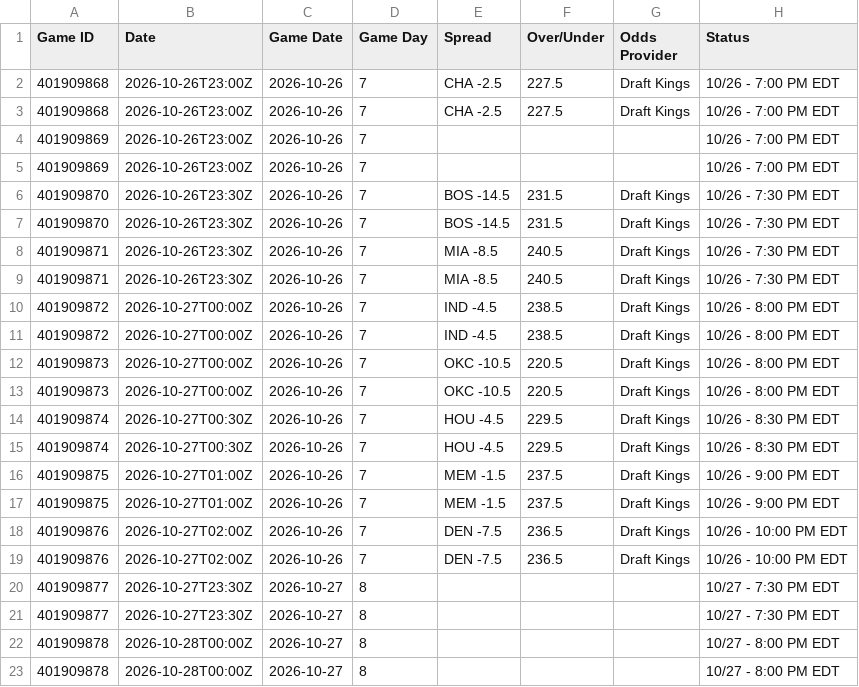
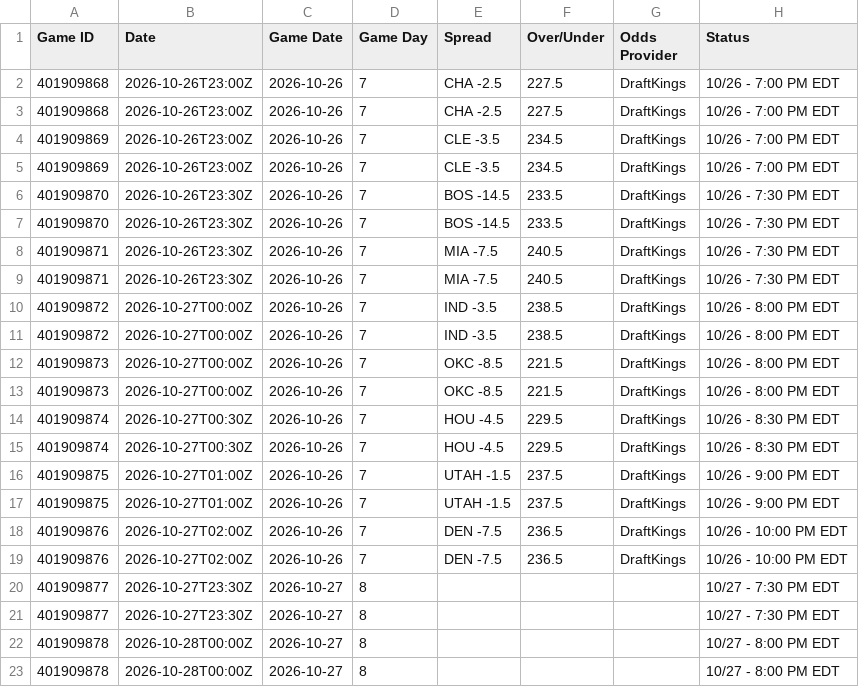
Before and after one commit to HitByOne/NBALedger, a CSV file: site/data/nba_2027_upcoming_matchups.csv, drawn as a sheet; only a part is shown; the diff names each change by its address in the sheet, - before the commit and + after, or states it on an @@ line.

```diff
--- a/site/data/nba_2027_upcoming_matchups.csv
+++ b/site/data/nba_2027_upcoming_matchups.csv
-G2:G3 (Odds Provider): Draft Kings
+G2:G3 (Odds Provider): DraftKings
-E4:E5 (Spread): (empty)
+E4:E5 (Spread): CLE -3.5
-F4:F5 (Over/Under): (empty)
+F4:F5 (Over/Under): 234.5
-G4:G5 (Odds Provider): (empty)
+G4:G5 (Odds Provider): DraftKings
-F6:F7 (Over/Under): 231.5
+F6:F7 (Over/Under): 233.5
-G6:G19 (Odds Provider): Draft Kings
+G6:G19 (Odds Provider): DraftKings
-E8:E9 (Spread): MIA -8.5
+E8:E9 (Spread): MIA -7.5
-E10:E11 (Spread): IND -4.5
+E10:E11 (Spread): IND -3.5
-E12:E13 (Spread): OKC -10.5
+E12:E13 (Spread): OKC -8.5
-F12:F13 (Over/Under): 220.5
+F12:F13 (Over/Under): 221.5
-E16:E17 (Spread): MEM -1.5
+E16:E17 (Spread): UTAH -1.5
```
Also changed, not shown: site/data/nba_2027_injury_report.csv, site/data/nba_2027_prop_odds_status.csv.
